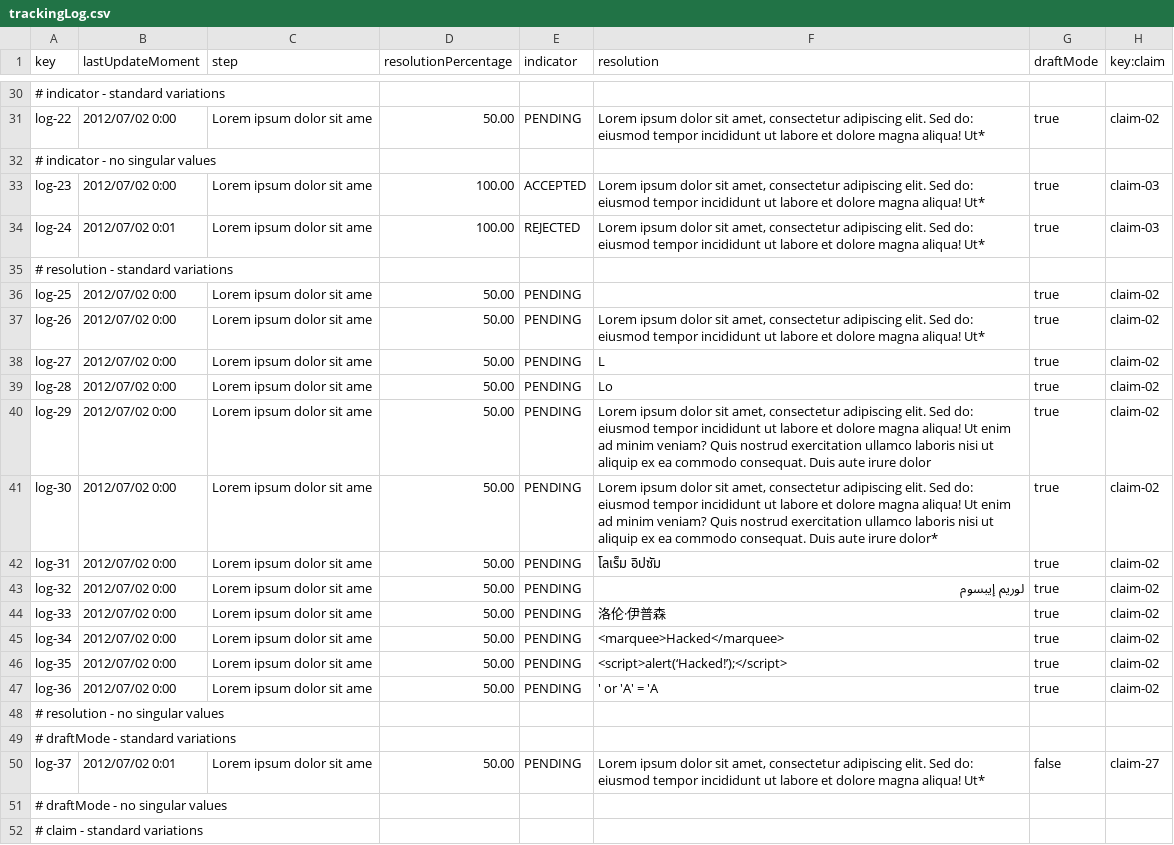
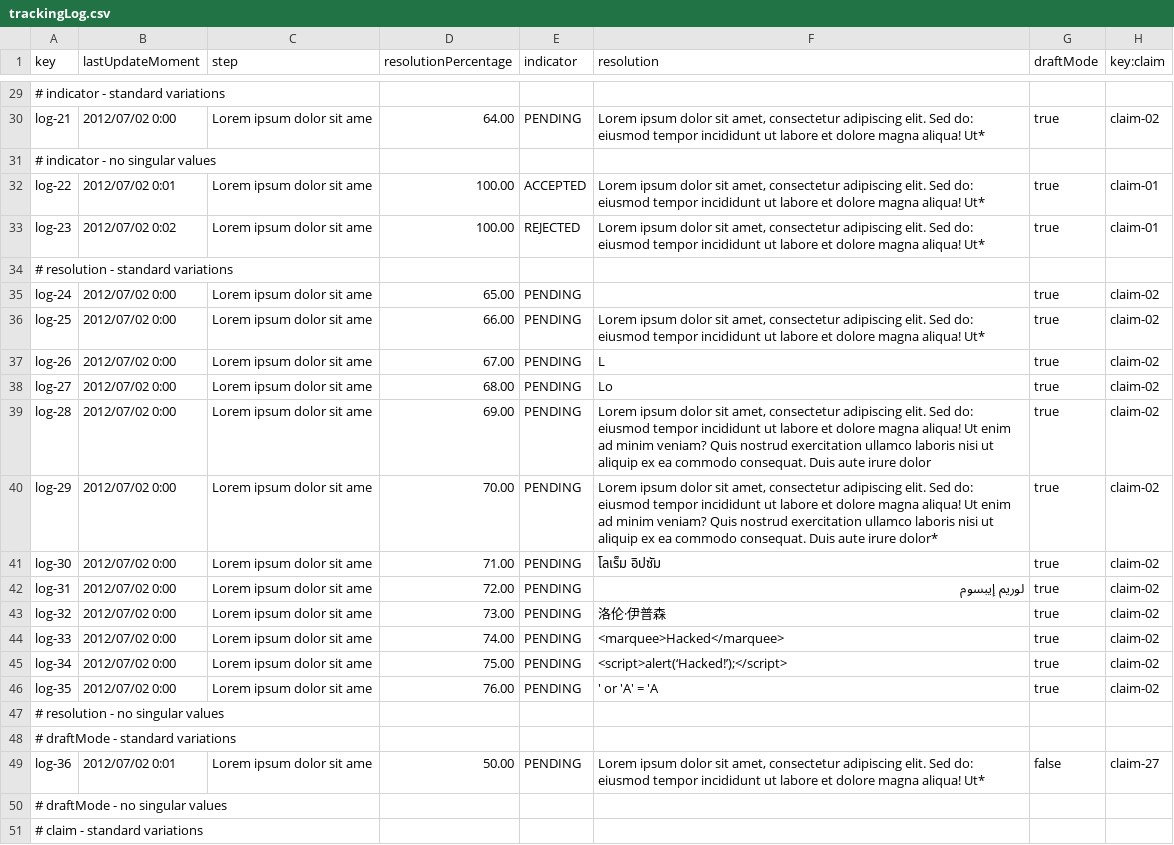
Before and after one commit to marrivbec/gii-is-DP2-C1.033, a CSV file: src/main/resources/WEB-INF/data/sample/trackingLog.csv, drawn as a sheet; only a part is shown, gaps mark what is left out; removed rows and columns are numbered as before the commit, all else as after; the diff covers the shown part only; the diff names each change by its address in the sheet, - before the commit and + after, or states it on an @@ line.

```diff
--- a/src/main/resources/WEB-INF/data/sample/trackingLog.csv
+++ b/src/main/resources/WEB-INF/data/sample/trackingLog.csv
-A30 (key): log-22
+A30 (key): log-21
-D30 (resolutionPercentage): 50.00
+D30 (resolutionPercentage): 64.00
+row 32: log-22 | 2012/07/02 0:01 | Lorem ipsum dolor sit ame | 100.00 | ACCEPTED | Lorem ipsum dolor sit amet, consectetur adipiscing elit. Sed do: eiusmod tempor incididunt ut labore et dolore magna aliqua! Ut* | true | claim-01
-B33 (lastUpdateMoment): 2012/07/02 0:00
+B33 (lastUpdateMoment): 2012/07/02 0:02
-E33 (indicator): ACCEPTED
+E33 (indicator): REJECTED
-H33 (key:claim): claim-03
+H33 (key:claim): claim-01
-row 34: log-24 | 2012/07/02 0:01 | Lorem ipsum dolor sit ame | 100.00 | REJECTED | Lorem ipsum dolor sit amet, consectetur adipiscing elit. Sed do: eiusmod tempor incididunt ut labore et dolore magna aliqua! Ut* | true | claim-03
+row 35: log-24 | 2012/07/02 0:00 | Lorem ipsum dolor sit ame | 65.00 | PENDING |  | true | claim-02
-D36 (resolutionPercentage): 50.00
+D36 (resolutionPercentage): 66.00
-F36 (resolution): (empty)
+F36 (resolution): Lorem ipsum dolor sit amet, consectetur adipiscing elit. Sed do: eiusmod tempor incididunt ut labore et dolore magna aliqua! Ut*
-D37 (resolutionPercentage): 50.00
+D37 (resolutionPercentage): 67.00
-F37 (resolution): Lorem ipsum dolor sit amet, consectetur adipiscing elit. Sed do: eiusmod tempor incididunt ut labore et dolore magna aliqua! Ut*
+F37 (resolution): L
-D38 (resolutionPercentage): 50.00
+D38 (resolutionPercentage): 68.00
-F38 (resolution): L
+F38 (resolution): Lo
-D39 (resolutionPercentage): 50.00
+D39 (resolutionPercentage): 69.00
-F39 (resolution): Lo
+F39 (resolution): Lorem ipsum dolor sit amet, consectetur adipiscing elit. Sed do: eiusmod tempor incididunt ut labore et dolore magna aliqua! Ut enim ad minim veniam? Quis nostrud exercitation ullamco laboris nisi ut aliquip ex ea commodo consequat. Duis aute irure dolor
-D40 (resolutionPercentage): 50.00
+D40 (resolutionPercentage): 70.00
-F40 (resolution): …aute irure dolor
+F40 (resolution): …aute irure dolor*
-D41 (resolutionPercentage): 50.00
+D41 (resolutionPercentage): 71.00
-F41 (resolution): Lorem ipsum dolor sit amet, consectetur adipiscing elit. Sed do: eiusmod tempor incididunt ut labore et dolore magna aliqua! Ut enim ad minim veniam? Quis nostrud exercitation ullamco laboris nisi ut aliquip ex ea commodo consequat. Duis aute irure dolor*
+F41 (resolution): โลเร็ม อิปซัม
-D42 (resolutionPercentage): 50.00
+D42 (resolutionPercentage): 72.00
-F42 (resolution): โลเร็ม อิปซัม
+F42 (resolution): لوريم إيبسوم
-D43 (resolutionPercentage): 50.00
+D43 (resolutionPercentage): 73.00
-F43 (resolution): لوريم إيبسوم
+F43 (resolution): 洛伦·伊普森
-D44 (resolutionPercentage): 50.00
+D44 (resolutionPercentage): 74.00
-F44 (resolution): 洛伦·伊普森
+F44 (resolution): <marquee>Hacked</marquee>
-D45 (resolutionPercentage): 50.00
+D45 (resolutionPercentage): 75.00
-F45 (resolution): <marquee>Hacked</marquee>
+F45 (resolution): <script>alert(‘Hacked!’);</script>
-D46 (resolutionPercentage): 50.00
+D46 (resolutionPercentage): 76.00
-F46 (resolution): <script>alert(‘Hacked!’);</script>
+F46 (resolution): ' or 'A' = 'A
-row 47: log-36 | 2012/07/02 0:00 | Lorem ipsum dolor sit ame | 50.00 | PENDING | ' or 'A' = 'A | true | claim-02
-A49 (key): log-37
+A49 (key): log-36
```
Also changed, not shown: 2 added rows, 3 removed rows and 58 edited cells elsewhere in this file, 5 other files.
